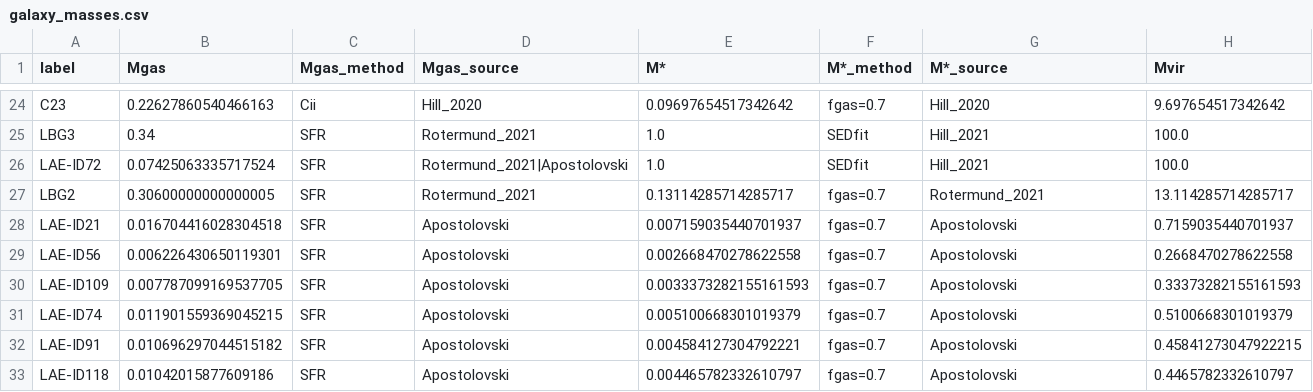
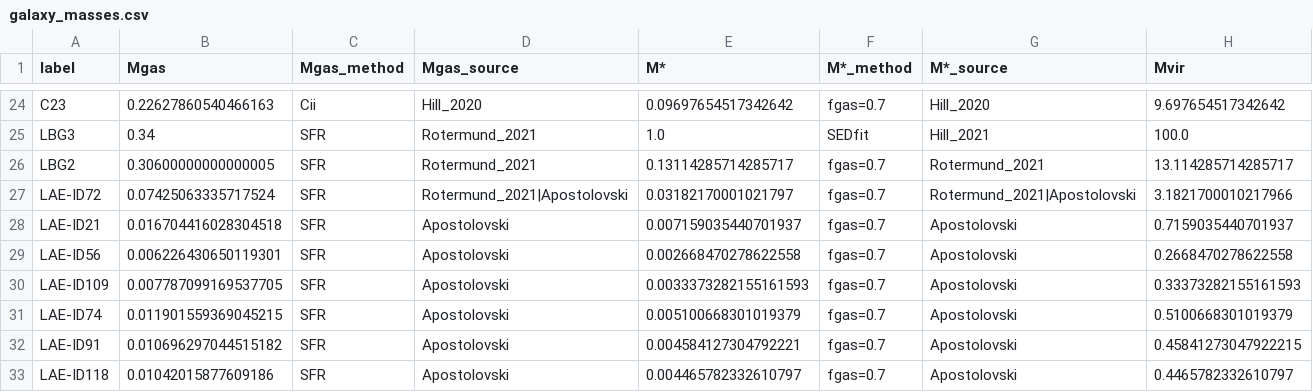
Before and after one commit to duncanmacintyre/galaxy-splicing, a CSV file: generate/galaxy_masses.csv, drawn as a sheet; only a part is shown, gaps mark what is left out.

Commit message:
Remove LAE1 from Hill 2021 data
This is a mis ID and should not be used.

Scott: It’s clear that LAE1 a mis-ID, because it is well detected in the g,r,i optical bands … whereas anything at z=4.3 needs to ‘drop out’ of the g-band.

```diff
--- a/generate/galaxy_masses.csv
+++ b/generate/galaxy_masses.csv
@@ -25,4 +25,4 @@ C23,0.22627860540466163,Cii,Hill_2020,0.09697654517342642,fgas=0.7,Hill_2020,9.6
 LBG3,0.34,SFR,Rotermund_2021,1.0,SEDfit,Hill_2021,100.0
-LAE-ID72,0.07425063335717524,SFR,Rotermund_2021|Apostolovski,1.0,SEDfit,Hill_2021,100.0
 LBG2,0.30600000000000005,SFR,Rotermund_2021,0.13114285714285717,fgas=0.7,Rotermund_2021,13.114285714285717
+LAE-ID72,0.07425063335717524,SFR,Rotermund_2021|Apostolovski,0.03182170001021797,fgas=0.7,Rotermund_2021|Apostolovski,3.1821700010217966
 LAE-ID21,0.016704416028304518,SFR,Apostolovski,0.007159035440701937,fgas=0.7,Apostolovski,0.7159035440701937
```
Also changed, not shown: generate/data_from_papers/Hill_2021.csv, 3 other files.
